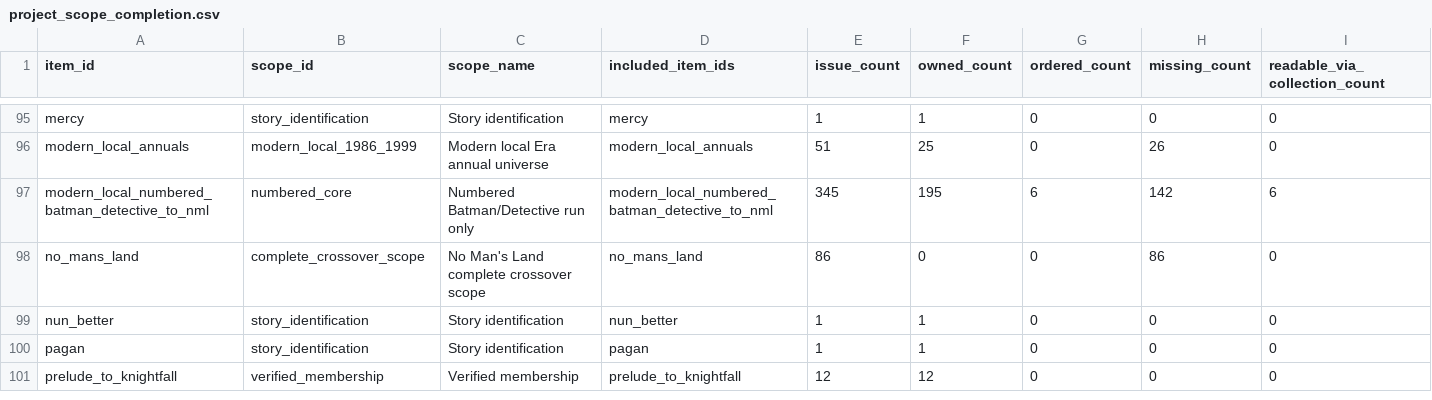
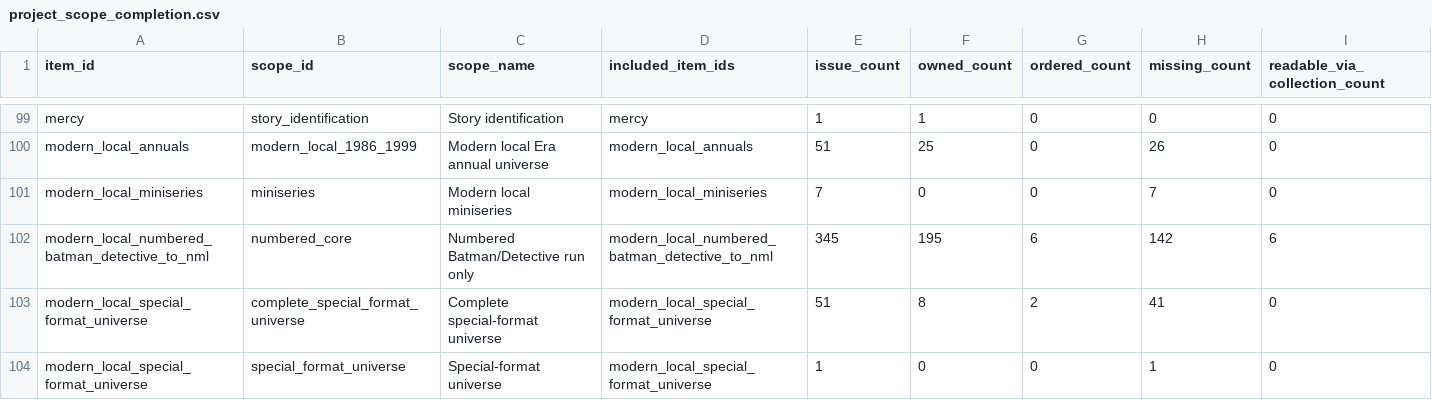
Before and after one commit to ajgowans/g-library, a CSV file: reports/project_scope_completion.csv, drawn as a sheet; only a part is shown, gaps mark what is left out; the shorter side is filled out with more unchanged rows; rows hold the shown columns only; the diff covers the shown part only; the diff names each change by its address in the sheet, - before the commit and + after, or states it on an @@ line.

Commit message:
Add public special publication reports

```diff
--- a/reports/project_scope_completion.csv
+++ b/reports/project_scope_completion.csv
+row 101: modern_local_miniseries | miniseries | Modern local miniseries | modern_local_miniseries | 7 | 0 | 0 | 7 | 0
+row 103: modern_local_special_format_universe | complete_special_format_universe | Complete special-format universe | modern_local_special_format_universe | 51 | 8 | 2 | 41 | 0
+row 104: modern_local_special_format_universe | special_format_universe | Special-format universe | modern_local_special_format_universe | 1 | 0 | 0 | 1 | 0
```
Also changed, not shown: 9 added rows elsewhere in this file, data/reference/project_relationships.csv, data/reference/project_scopes.csv, 15 other files.
